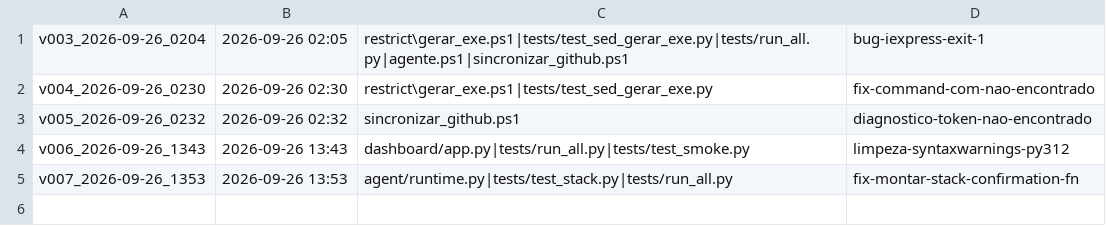
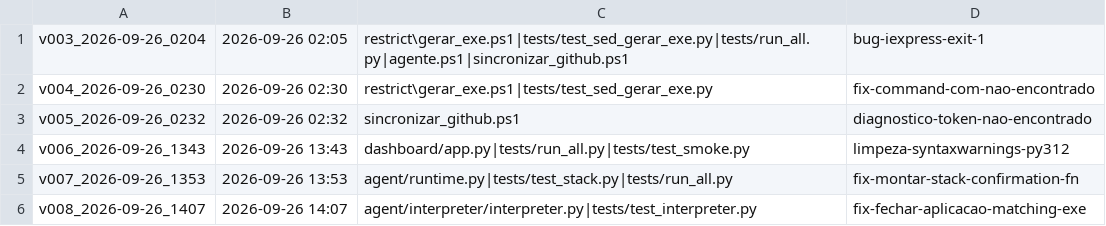
Before and after one commit to junior700/Desktop_Agent_BASE44, a CSV file: patches/registro.csv, drawn as a sheet; the diff names each change by its address in the sheet, - before the commit and + after, or states it on an @@ line.

Commit message:
FIX fechar_aplicacao: 'notepad' nao fechava no Windows PT-BR
Bug real do usuario (26/09/2026, modo REAL): roteiro com
fechar_aplicacao janela=notepad abortava com 'janela nao
encontrada' - a janela estava ABERTA.

Causa raiz: matching era substring do TITULO so. No Windows
PT-BR o titulo do Bloco de Notas e 'Sem titulo - Bloco de
Notas' - a palavra 'notepad' NAO aparece no titulo em
portugues; so existe no nome do EXECUTAVEL (NOTEPAD.EXE). No
Windows EN ('Untitled - Notepad') funcionaria.

Correcao: combina_janela() casa o alvo com o TITULO ou com o
EXECUTAVEL do processo (substring, case-insensitive, alvo
vazio nunca casa). Nome do exe via ctypes kernel32
OpenProcess+QueryFullProcessImageNameW - zero dependencia
nova, retorna '' fora do Windows (nunca derruba o fluxo).
_close_window: duas passadas - primeiro so janelas VISIVEIS,
depois todas; mensagem de erro agora explica o matching.

Prova do caso real (antes/depois):
  combina_janela('notepad', 'Sem titulo - Bloco de Notas', '')
    -> False  (o bug)
  combina_janela('notepad', 'Sem titulo - Bloco de Notas',
                 'NOTEPAD.EXE') -> True  (o fix)

interpreter.py + test_interpreter.py normalizados p/ ASCII
puro (builder exige). +8 checagens de regressao (secao 13):
caso real PT-BR, titulo EN, falso-positivo, caixa alta, alvo
vazio, espacos nas bordas, _exe_do_processo fora do Windows.

REGRA DE OURO: compilacao total pre-publicacao OK (35/35).
207/207 testes. Patch v008: 2 arquivos, chat 3944ceb98.

```diff
--- a/patches/registro.csv
+++ b/patches/registro.csv
+row 6: v008_2026-09-26_1407 | 2026-09-26 14:07 | agent/interpreter/interpreter.py|tests/test_interpreter.py | fix-fechar-aplicacao-matching-exe
```
Also changed, not shown: 3 other files.
